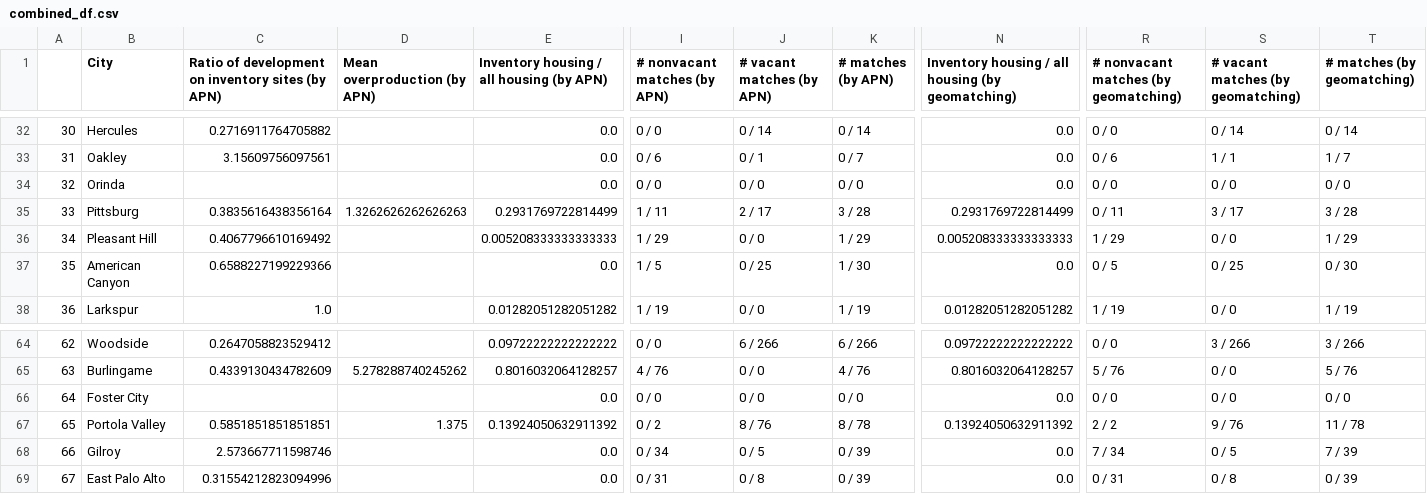
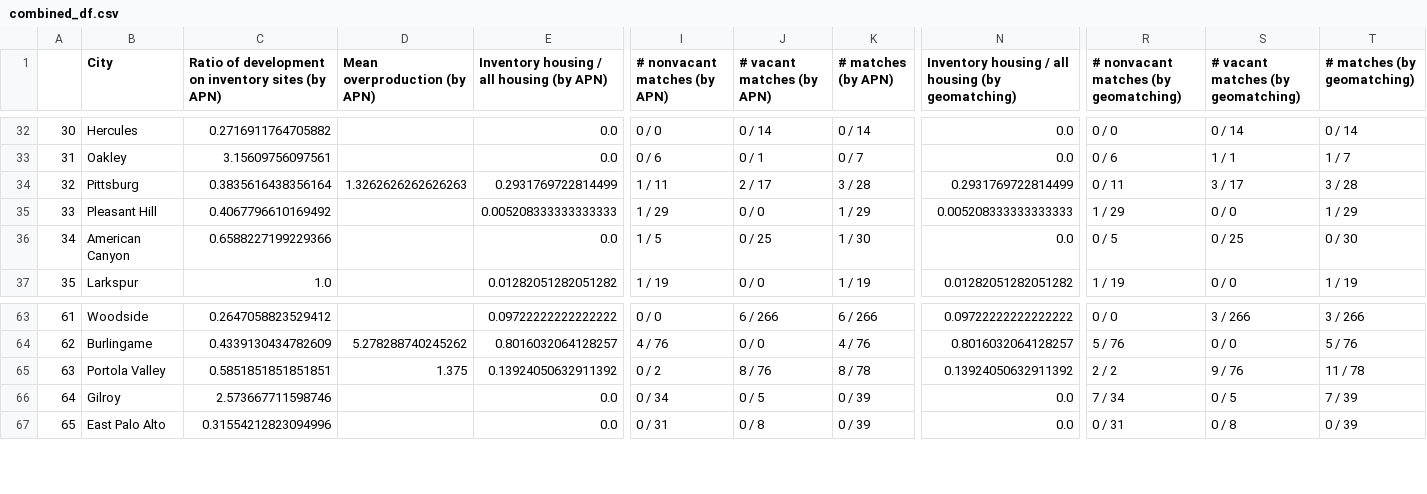
Before and after one commit to YIMBYdata/housing-elements, a CSV file: results/combined_df.csv, drawn as a sheet; only a part is shown, gaps mark what is left out; removed rows and columns are numbered as before the commit, all else as after; rows hold the shown columns only; the diff names each change by its address in the sheet, - before the commit and + after, or states it on an @@ line.

Commit message:
remove cities with no homes in sites inventory

```diff
--- a/results/combined_df.csv
+++ b/results/combined_df.csv
-row 34: 32 | Orinda |  |  | 0.0 | 0 / 0 | 0 / 0 | 0 / 0 | 0.0 | 0 / 0 | 0 / 0 | 0 / 0
@@ column A renumbered from row 34 down @@
-row 66: 64 | Foster City |  |  | 0.0 | 0 / 0 | 0 / 0 | 0 / 0 | 0.0 | 0 / 0 | 0 / 0 | 0 / 0
```
Also changed, not shown: results/apn_matching_results.csv, results/apn_or_geo_matching_results.csv, 6 other files.
